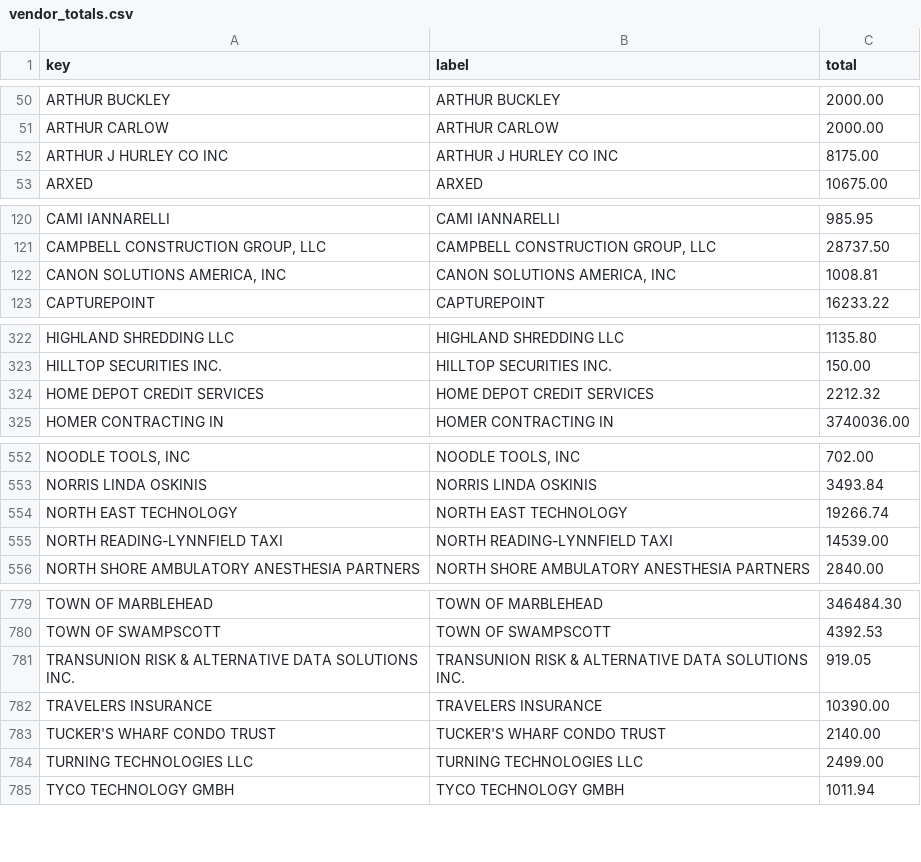
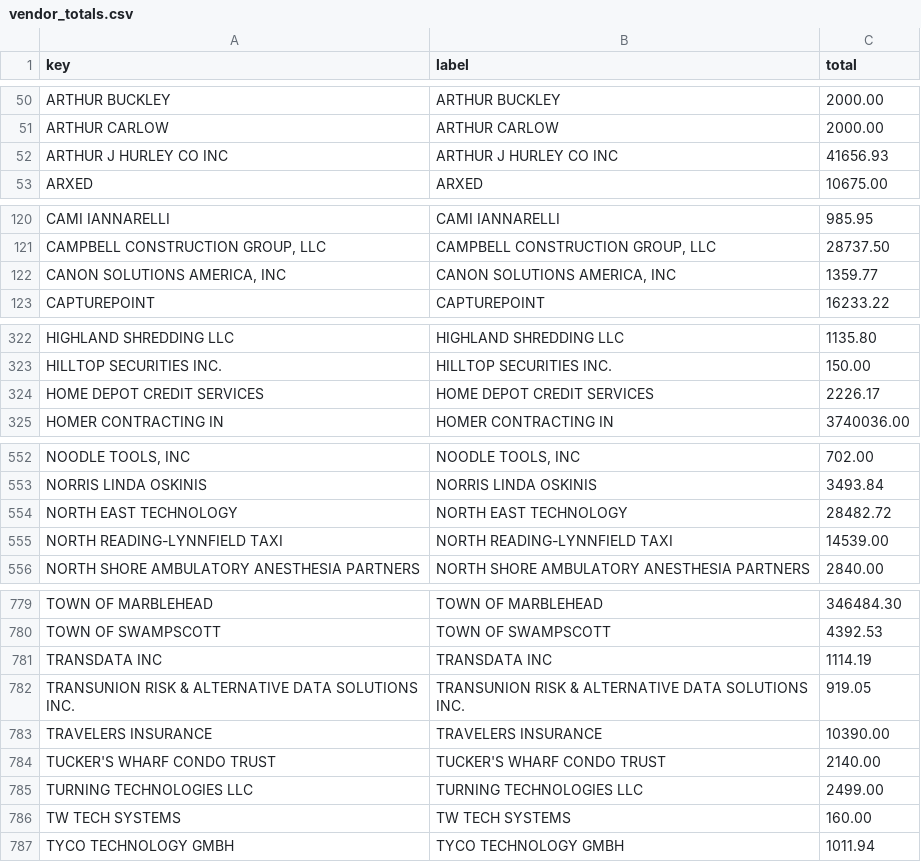
Before and after one commit to agbaber/marblehead, a CSV file: data/town_spending/vendor_totals.csv, drawn as a sheet; only a part is shown, gaps mark what is left out; the diff covers the shown part only; the diff names each change by its address in the sheet, - before the commit and + after, or states it on an @@ line.

Commit message:
Refresh Town spending snapshot (2026-11-03) (#1332)
Co-authored-by: marblehead-bot <noreply@marbleheaddata.org>

```diff
--- a/data/town_spending/vendor_totals.csv
+++ b/data/town_spending/vendor_totals.csv
-C52 (total): 8175.00
+C52 (total): 41656.93
-C122 (total): 1008.81
+C122 (total): 1359.77
-C324 (total): 2212.32
+C324 (total): 2226.17
-C554 (total): 19266.74
+C554 (total): 28482.72
+row 781: TRANSDATA INC | TRANSDATA INC | 1114.19
+row 786: TW TECH SYSTEMS | TW TECH SYSTEMS | 160.00
```
Also changed, not shown: 2 edited cells elsewhere in this file, data/town_spending/department_totals.csv, 1 other file.
